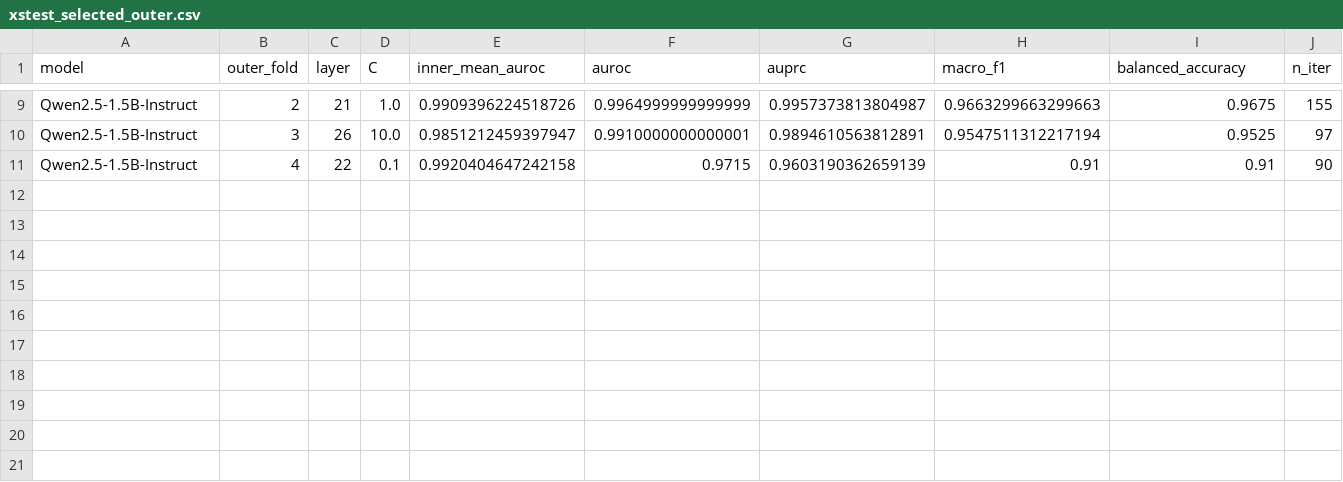
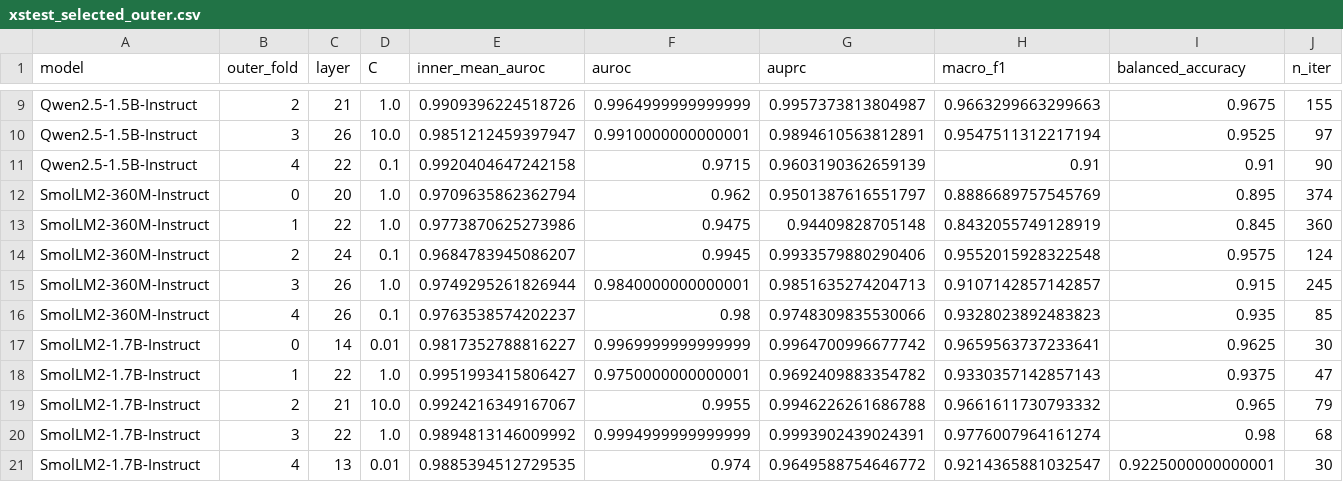
Before and after one commit to Baisayan/hack, a CSV file: analysis/metrics/xstest_selected_outer.csv, drawn as a sheet; only a part is shown, gaps mark what is left out; the diff names each change by its address in the sheet, - before the commit and + after, or states it on an @@ line.

Commit message:
added 2 new models

```diff
--- a/analysis/metrics/xstest_selected_outer.csv
+++ b/analysis/metrics/xstest_selected_outer.csv
+row 12: SmolLM2-360M-Instruct | 0 | 20 | 1.0 | 0.9709635862362794 | 0.962 | 0.9501387616551797 | 0.8886689757545769 | 0.895 | 374
+row 13: SmolLM2-360M-Instruct | 1 | 22 | 1.0 | 0.9773870625273986 | 0.9475 | 0.94409828705148 | 0.8432055749128919 | 0.845 | 360
+row 14: SmolLM2-360M-Instruct | 2 | 24 | 0.1 | 0.9684783945086207 | 0.9945 | 0.9933579880290406 | 0.9552015928322548 | 0.9575 | 124
+row 15: SmolLM2-360M-Instruct | 3 | 26 | 1.0 | 0.9749295261826944 | 0.9840000000000001 | 0.9851635274204713 | 0.9107142857142857 | 0.915 | 245
+row 16: SmolLM2-360M-Instruct | 4 | 26 | 0.1 | 0.9763538574202237 | 0.98 | 0.9748309835530066 | 0.9328023892483823 | 0.935 | 85
+row 17: SmolLM2-1.7B-Instruct | 0 | 14 | 0.01 | 0.9817352788816227 | 0.9969999999999999 | 0.9964700996677742 | 0.9659563737233641 | 0.9625 | 30
+row 18: SmolLM2-1.7B-Instruct | 1 | 22 | 1.0 | 0.9951993415806427 | 0.9750000000000001 | 0.9692409883354782 | 0.9330357142857143 | 0.9375 | 47
+row 19: SmolLM2-1.7B-Instruct | 2 | 21 | 10.0 | 0.9924216349167067 | 0.9955 | 0.9946226261686788 | 0.9661611730793332 | 0.965 | 79
+row 20: SmolLM2-1.7B-Instruct | 3 | 22 | 1.0 | 0.9894813146009992 | 0.9994999999999999 | 0.9993902439024391 | 0.9776007964161274 | 0.98 | 68
+row 21: SmolLM2-1.7B-Instruct | 4 | 13 | 0.01 | 0.9885394512729535 | 0.974 | 0.9649588754646772 | 0.9214365881032547 | 0.9225000000000001 | 30
```
Also changed, not shown: analysis/metrics/frozen_probe_selection.csv, analysis/metrics/jbb_frozen_probe_metrics.csv, 17 other files.
